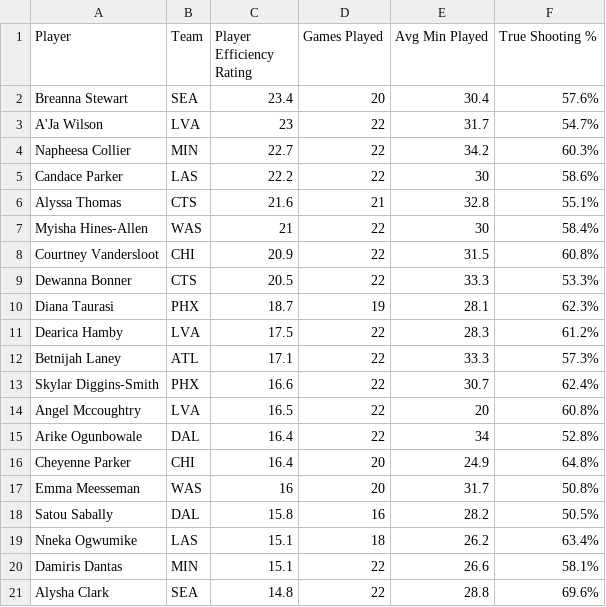
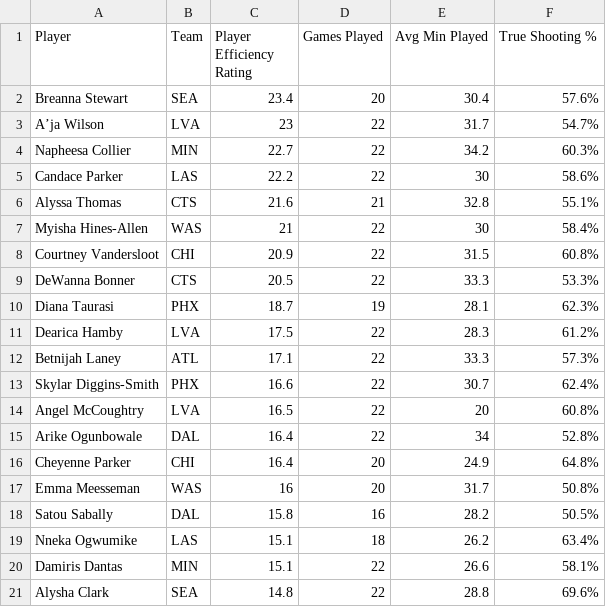
Before and after one commit to tylerspck/Bubble_ball, a CSV file: data_files/FinalDataFiles/Top50WNBA_forweb.csv, drawn as a sheet; only a part is shown.

Commit message:
w file update

```diff
--- a/data_files/FinalDataFiles/Top50WNBA_forweb.csv
+++ b/data_files/FinalDataFiles/Top50WNBA_forweb.csv
@@ -2,3 +2,3 @@ Player,Team,Player Efficiency Rating,Games Played,Avg Min Played,True Shooting %
 Breanna Stewart,SEA,23.4,20,30.4,57.6%
-A'Ja Wilson,LVA,23,22,31.7,54.7%
+A’ja Wilson,LVA,23,22,31.7,54.7%
 Napheesa Collier,MIN,22.7,22,34.2,60.3%
@@ -8,3 +8,3 @@ Myisha Hines-Allen,WAS,21,22,30,58.4%
 Courtney Vandersloot,CHI,20.9,22,31.5,60.8%
-Dewanna Bonner,CTS,20.5,22,33.3,53.3%
+DeWanna Bonner,CTS,20.5,22,33.3,53.3%
 Diana Taurasi,PHX,18.7,19,28.1,62.3%
@@ -13,3 +13,3 @@ Betnijah Laney,ATL,17.1,22,33.3,57.3%
 Skylar Diggins-Smith,PHX,16.6,22,30.7,62.4%
-Angel Mccoughtry,LVA,16.5,22,20,60.8%
+Angel McCoughtry,LVA,16.5,22,20,60.8%
 Arike Ogunbowale,DAL,16.4,22,34,52.8%
```
